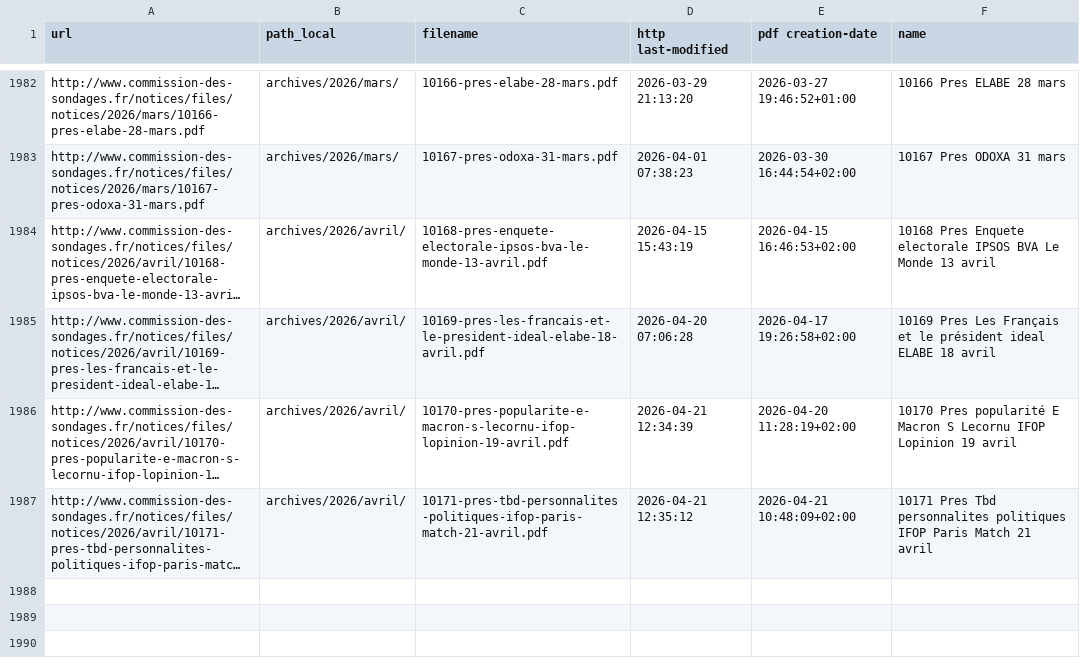
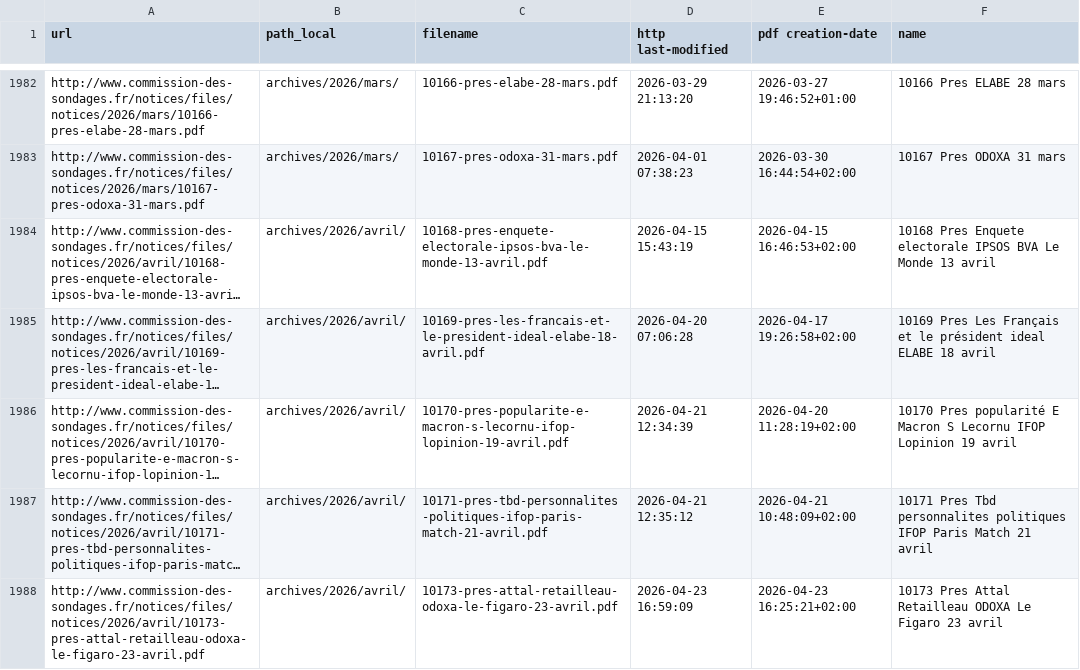
Before and after one commit to MieuxVoter/sondages-commission-index, a CSV file: files.csv, drawn as a sheet; only a part is shown, gaps mark what is left out; long unchanged cells end in …; the diff names each change by its address in the sheet, - before the commit and + after, or states it on an @@ line.

```diff
--- a/files.csv
+++ b/files.csv
+row 1988: http://www.commission-des-sondages.fr/notices/files/notices/2026/avril/10173-pres-attal-retailleau-odoxa-le-figaro-23-avril.pdf | archives/2026/avril/ | 10173-pres-attal-retailleau-odoxa-le-figaro-23-avril.pdf | 2026-04-23 16:59:09 | 2026-04-23 16:25:21+02:00 | 10173 Pres Attal Retailleau ODOXA Le Figaro 23 avril
```
Also changed, not shown: base.csv, notices_catalog.csv, 1 other file.
